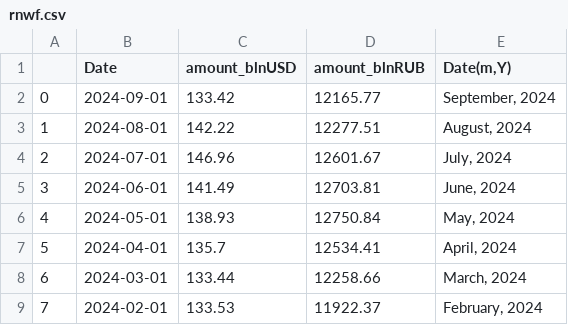
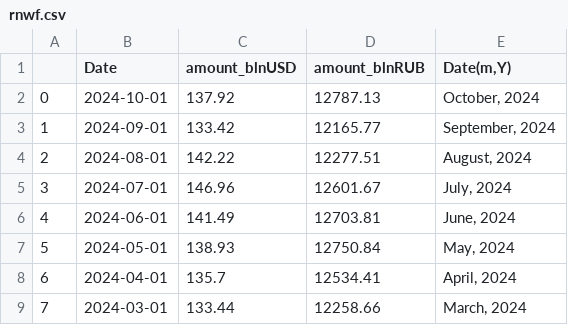
Before and after one commit to winterForestStump/RNWF, a CSV file: data/rnwf.csv, drawn as a sheet; only a part is shown; the shorter side is filled out with more unchanged rows; addresses are those after the commit; the diff names each change by its address in the sheet, - before the commit and + after, or states it on an @@ line.

```diff
--- a/data/rnwf.csv
+++ b/data/rnwf.csv
+row 2: 0 | 2024-10-01 | 137.92 | 12787.13 | October, 2024
@@ column A renumbered from row 3 down @@
```
Also changed, not shown: 3 other files.
